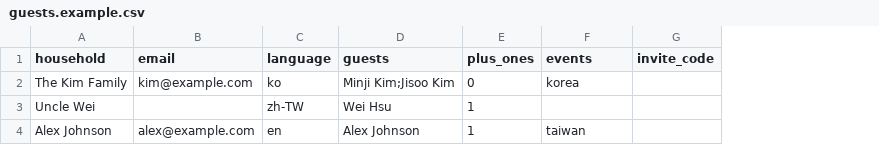
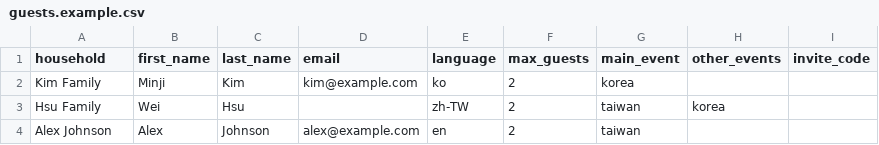
Before and after one commit to dddingnan/wedding-site, a CSV file: backend/scripts/guests.example.csv, drawn as a sheet; removed rows and columns are numbered as before the commit, all else as after; the diff names each change by its address in the sheet, - before the commit and + after, or states it on an @@ line.

Commit message:
feat: add household and RSVP chooice

```diff
--- a/backend/scripts/guests.example.csv
+++ b/backend/scripts/guests.example.csv
+column B (first_name), row 2: Minji; row 4: Alex
+column C (last_name), row 2: Kim; row 4: Johnson
-column D (guests), row 2: Minji Kim;Jisoo Kim; row 4: Alex Johnson
-column E (plus_ones), row 2: 0; row 4: 1
+column F (max_guests), row 2: 2; row 4: 2
+column H (other_events), empty
-G1: events
+G1: main_event
-A2 (household): The Kim Family
+A2 (household): Kim Family
-row 3: Uncle Wei |  | zh-TW | Wei Hsu | 1
+row 3: Hsu Family | Wei | Hsu |  | zh-TW | 2 | taiwan | korea
```
Also changed, not shown: 27 other files.
